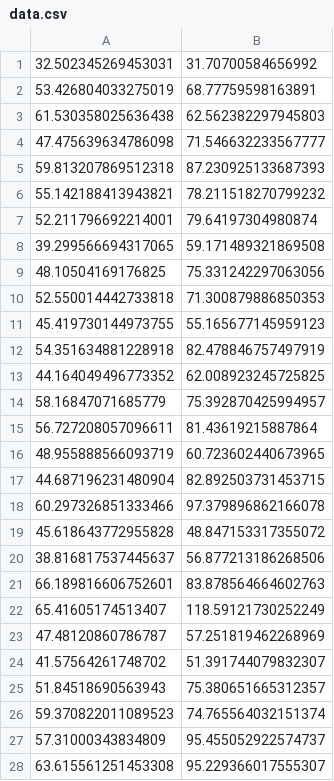
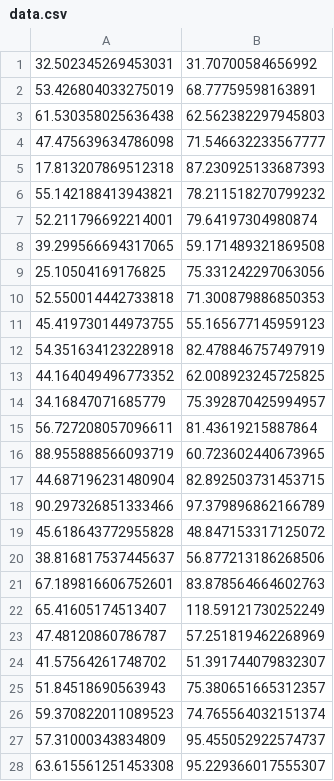
Before and after one commit to Shubhangi817/Linear-AI-ML, a CSV file: data.csv, drawn as a sheet; only a part is shown.

```diff
--- a/data.csv
+++ b/data.csv
@@ -4,3 +4,3 @@
 47.475639634786098,71.546632233567777
-59.813207869512318,87.230925133687393
+17.813207869512318,87.230925133687393
 55.142188413943821,78.211518270799232
@@ -8,15 +8,15 @@
 39.299566694317065,59.171489321869508
-48.10504169176825,75.331242297063056
+25.10504169176825,75.331242297063056
 52.550014442733818,71.300879886850353
 45.419730144973755,55.165677145959123
-54.351634881228918,82.478846757497919
+54.351634123228918,82.478846757497919
 44.164049496773352,62.008923245725825
-58.16847071685779,75.392870425994957
+34.16847071685779,75.392870425994957
 56.727208057096611,81.43619215887864
-48.955888566093719,60.723602440673965
+88.955888566093719,60.723602440673965
 44.687196231480904,82.892503731453715
-60.297326851333466,97.379896862166078
-45.618643772955828,48.847153317355072
+90.297326851333466,97.379896862166789
+45.618643772955828,48.847153317125072
 38.816817537445637,56.877213186268506
-66.189816606752601,83.878564664602763
+67.189816606752601,83.878564664602763
 65.41605174513407,118.59121730252249
```
Also changed, not shown: 2 other files.
